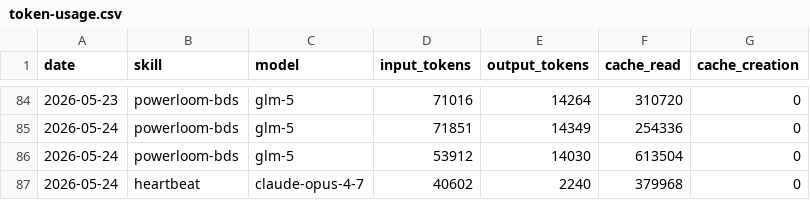
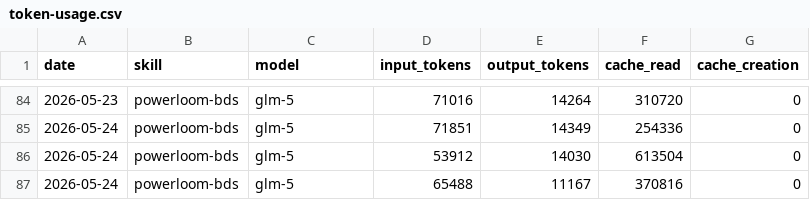
Before and after one commit to anomit/aeon, a CSV file: memory/token-usage.csv, drawn as a sheet; only a part is shown, gaps mark what is left out.

Commit message:
chore(powerloom-bds): auto-commit 2026-05-24

```diff
--- a/memory/token-usage.csv
+++ b/memory/token-usage.csv
@@ -86,2 +86,2 @@ date,skill,model,input_tokens,output_tokens,cache_read,cache_creation
 2026-05-24,powerloom-bds,glm-5,53912,14030,613504,0
-2026-05-24,heartbeat,claude-opus-4-7,40602,2240,379968,0
+2026-05-24,powerloom-bds,glm-5,65488,11167,370816,0
```
Also changed, not shown: 5 other files.
